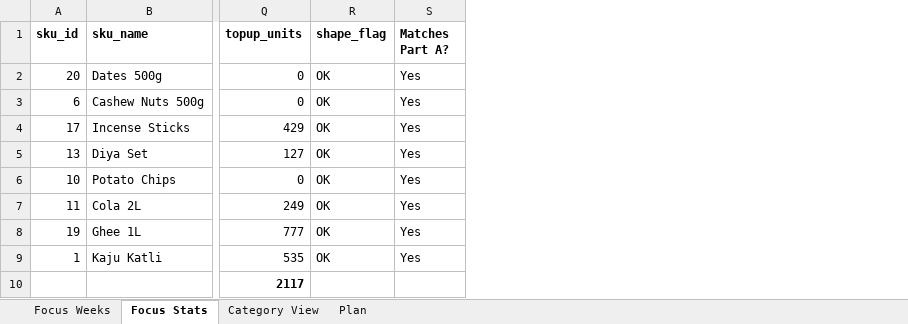
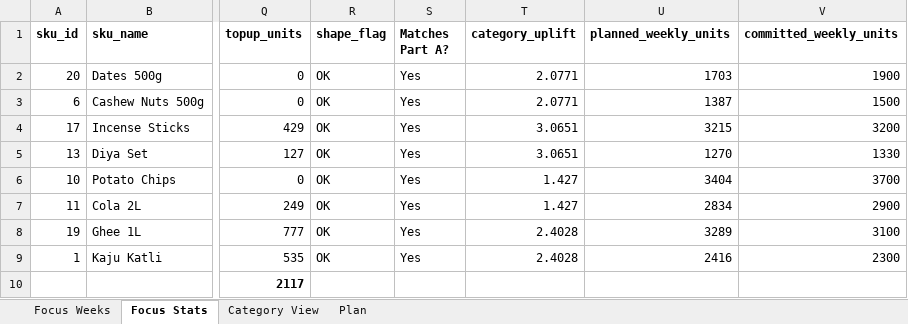
Before and after one commit to ashmirekha/Zepto-Festive-Demand-Plan, an Excel workbook: Zepto_Festive_Analysis.xlsx, sheet Focus Stats, drawn as a sheet; only a part is shown, gaps mark what is left out; values as stored, in another font and other column widths than the file's, no borders; conditional formats not drawn; the diff names each change by its address in the sheet, - before the commit and + after, or states it on an @@ line.

Commit message:
Add files via upload

```diff
--- a/Zepto_Festive_Analysis.xlsx (sheet Focus Stats)
+++ b/Zepto_Festive_Analysis.xlsx (sheet Focus Stats)
+column T (category_uplift), rows 2-9: 2.0771 | 2.0771 | 3.0651 | 3.0651 | 1.427 | 1.427 | 2.4028 | 2.4028
+column U (planned_weekly_units), rows 2-9: 1703 | 1387 | 3215 | 1270 | 3404 | 2834 | 3289 | 2416
+column V (committed_weekly_units), rows 2-9: 1900 | 1500 | 3200 | 1330 | 3700 | 2900 | 3100 | 2300
```
